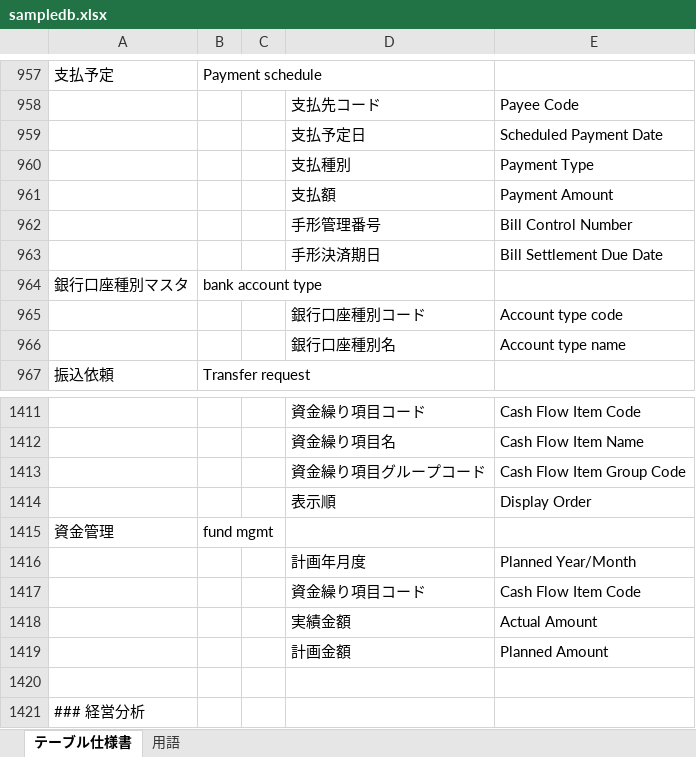
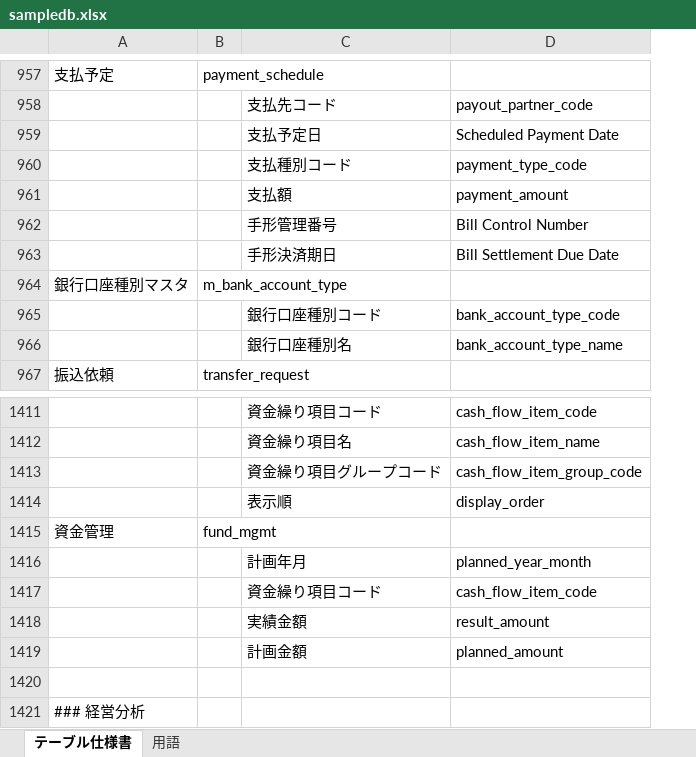
Before and after one commit to take0a/mcp, an Excel workbook: docs/sampledb.xlsx, sheet テーブル仕様書, drawn as a sheet; only a part is shown, gaps mark what is left out; values as stored, in another font and other column widths than the file's, no borders; removed rows and columns are numbered as before the commit, all else as after; the diff covers the shown part only; the diff names each change by its address in the sheet, - before the commit and + after, or states it on an @@ line.

```diff
--- a/docs/sampledb.xlsx (sheet テーブル仕様書)
+++ b/docs/sampledb.xlsx (sheet テーブル仕様書)
-column B, rows 957-967: Payment schedule |  |  |  |  |  |  | bank account type |  |  | Transfer request; row 1415: fund mgmt
-column C, empty
+column B, rows 957-967: payment_schedule |  |  |  |  |  |  | m_bank_account_type |  |  | transfer_request; row 1415: fund_mgmt
-column E, rows 958-966: Payee Code | Scheduled Payment Date | Payment Type | Payment Amount | Bill Control Number | Bill Settlement Due Date |  | Account type code | Account type name; rows 1411-1419: Cash Flow Item Code | Cash Flow Item Name | Cash Flow Item Group Code | Display Order |  | Planned Year/Month | Cash Flow Item Code | Actual Amount | Planned Amount
+column D, rows 958-966: payout_partner_code | Scheduled Payment Date | payment_type_code | payment_amount | Bill Control Number | Bill Settlement Due Date |  | bank_account_type_code | bank_account_type_name; rows 1411-1419: cash_flow_item_code | cash_flow_item_name | cash_flow_item_group_code | display_order |  | planned_year_month | cash_flow_item_code | result_amount | planned_amount
-C960: 支払種別
+C960: 支払種別コード
-C1416: 計画年月度
+C1416: 計画年月
```
Also changed, not shown: 17 edited cells elsewhere in this sheet, sheet 用語, hidden cells.
